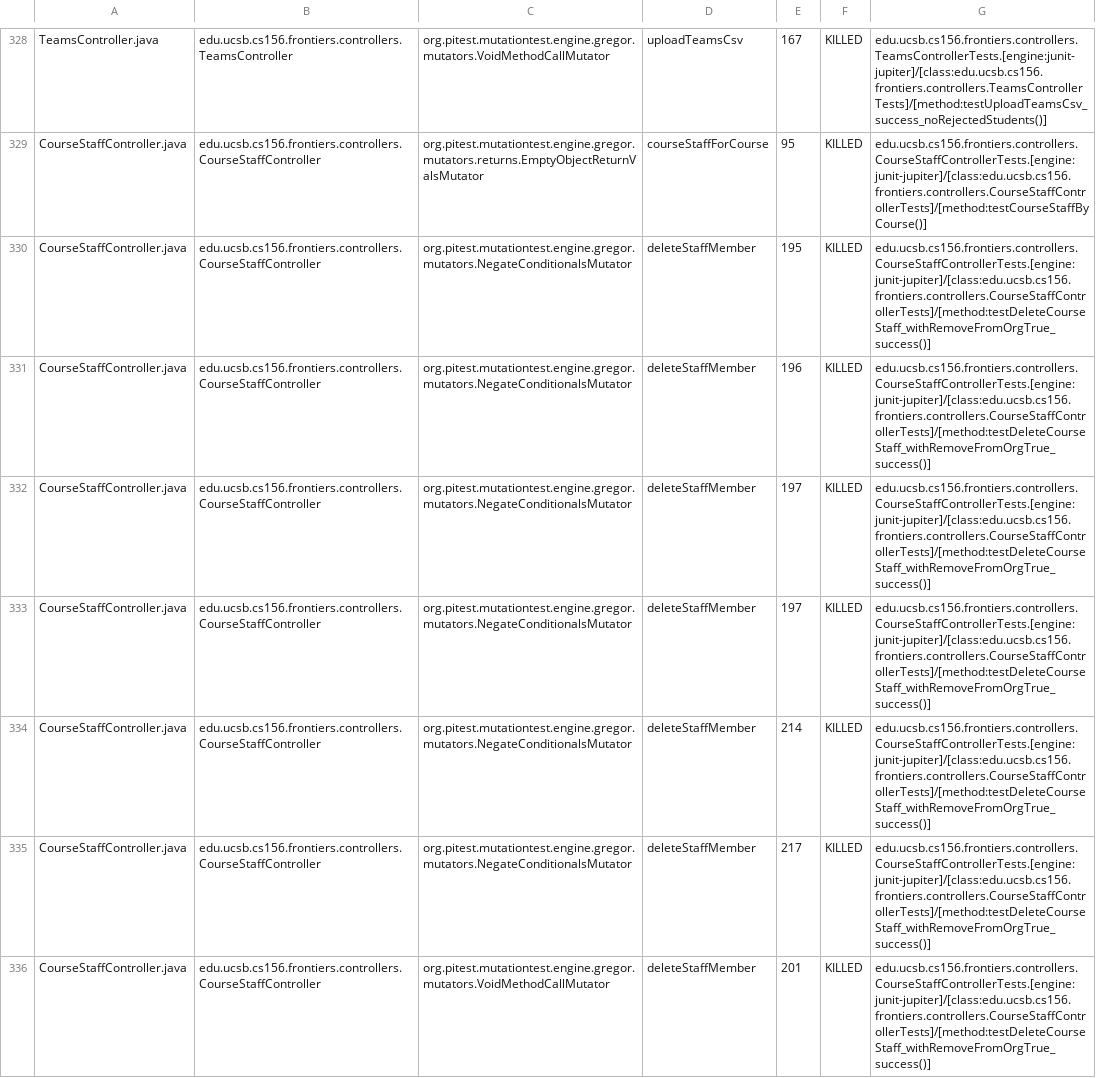
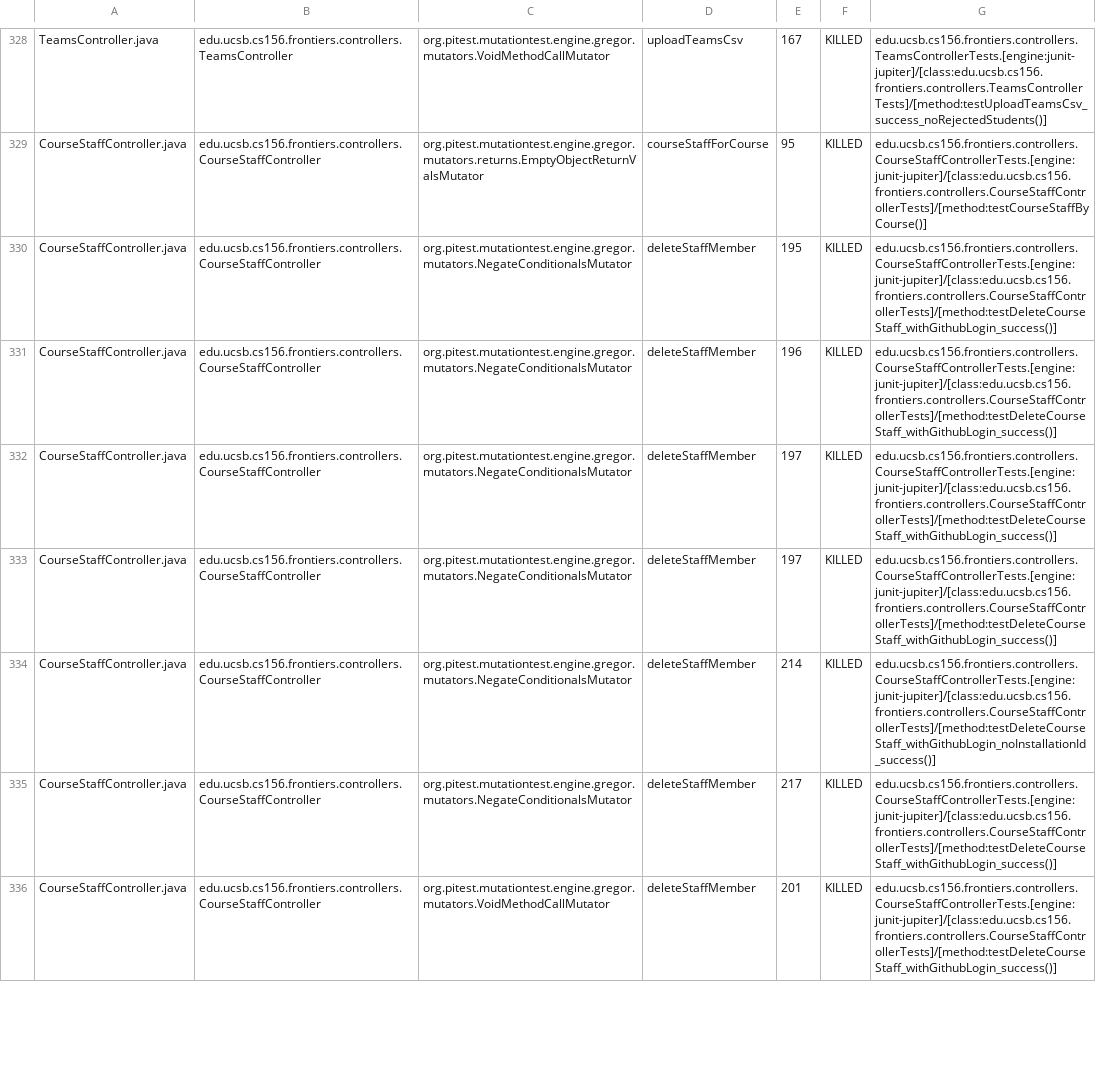
Before and after one commit to ucsb-cs156-s26/proj-frontiers-s26-12, a CSV file: prs/38/pitest/mutations.csv, drawn as a sheet; only a part is shown, gaps mark what is left out; the diff covers the shown part only; the diff names each change by its address in the sheet, - before the commit and + after, or states it on an @@ line.

Commit message:
Deploying to gh-pages from @ ucsb-cs156-s26/proj-frontiers-s26-12@94361ccf66431c8bbb12ac49af0cf4588492b707 🚀

```diff
--- a/prs/38/pitest/mutations.csv
+++ b/prs/38/pitest/mutations.csv
-G330:G333: edu.ucsb.cs156.frontiers.controllers.CourseStaffControllerTests.[engine:junit-jupiter]/[class:edu.ucsb.cs156.frontiers.controllers.CourseStaffControllerTests]/[method:testDeleteCourseStaff_withRemoveFromOrgTrue_success()]
+G330:G333: edu.ucsb.cs156.frontiers.controllers.CourseStaffControllerTests.[engine:junit-jupiter]/[class:edu.ucsb.cs156.frontiers.controllers.CourseStaffControllerTests]/[method:testDeleteCourseStaff_withGithubLogin_success()]
-G334: edu.ucsb.cs156.frontiers.controllers.CourseStaffControllerTests.[engine:junit-jupiter]/[class:edu.ucsb.cs156.frontiers.controllers.CourseStaffControllerTests]/[method:testDeleteCourseStaff_withRemoveFromOrgTrue_success()]
+G334: edu.ucsb.cs156.frontiers.controllers.CourseStaffControllerTests.[engine:junit-jupiter]/[class:edu.ucsb.cs156.frontiers.controllers.CourseStaffControllerTests]/[method:testDeleteCourseStaff_withGithubLogin_noInstallationId_success()]
-G335:G336: edu.ucsb.cs156.frontiers.controllers.CourseStaffControllerTests.[engine:junit-jupiter]/[class:edu.ucsb.cs156.frontiers.controllers.CourseStaffControllerTests]/[method:testDeleteCourseStaff_withRemoveFromOrgTrue_success()]
+G335:G336: edu.ucsb.cs156.frontiers.controllers.CourseStaffControllerTests.[engine:junit-jupiter]/[class:edu.ucsb.cs156.frontiers.controllers.CourseStaffControllerTests]/[method:testDeleteCourseStaff_withGithubLogin_success()]
```
Also changed, not shown: 77 edited cells elsewhere in this file, 58 other files.
